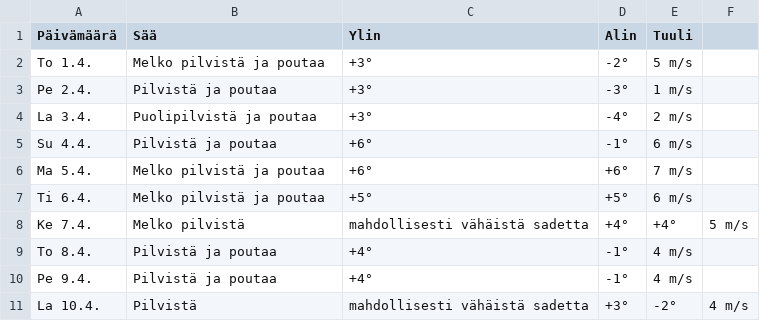
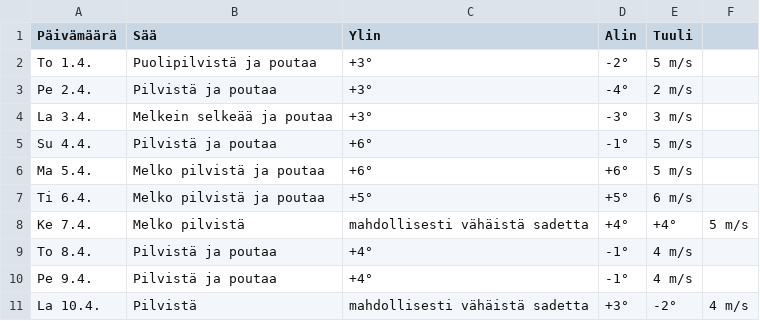
Before and after one commit to edwsqa/Crawler, a CSV file: files/WeatherKajaani.csv, drawn as a sheet.

```diff
--- a/files/WeatherKajaani.csv
+++ b/files/WeatherKajaani.csv
@@ -1,7 +1,7 @@
 Päivämäärä, Sää, Ylin, Alin, Tuuli
-To 1.4.,Melko pilvistä ja poutaa,+3°,-2°,5 m/s
-Pe 2.4.,Pilvistä ja poutaa,+3°,-3°,1 m/s
-La 3.4.,Puolipilvistä ja poutaa,+3°,-4°,2 m/s
-Su 4.4.,Pilvistä ja poutaa,+6°,-1°,6 m/s
-Ma 5.4.,Melko pilvistä ja poutaa,+6°,+6°,7 m/s
+To 1.4.,Puolipilvistä ja poutaa,+3°,-2°,5 m/s
+Pe 2.4.,Pilvistä ja poutaa,+3°,-4°,2 m/s
+La 3.4.,Melkein selkeää ja poutaa,+3°,-3°,3 m/s
+Su 4.4.,Pilvistä ja poutaa,+6°,-1°,5 m/s
+Ma 5.4.,Melko pilvistä ja poutaa,+6°,+6°,5 m/s
 Ti 6.4.,Melko pilvistä ja poutaa,+5°,+5°,6 m/s
```
Also changed, not shown: files/WeatherOulu.csv, files/WeatherYlivieska.csv, 1 other file.
